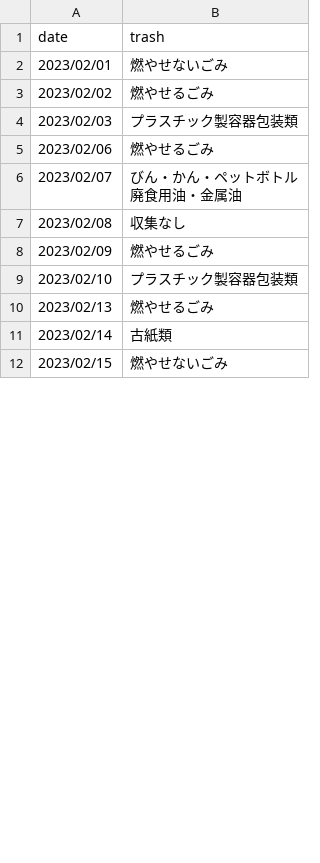
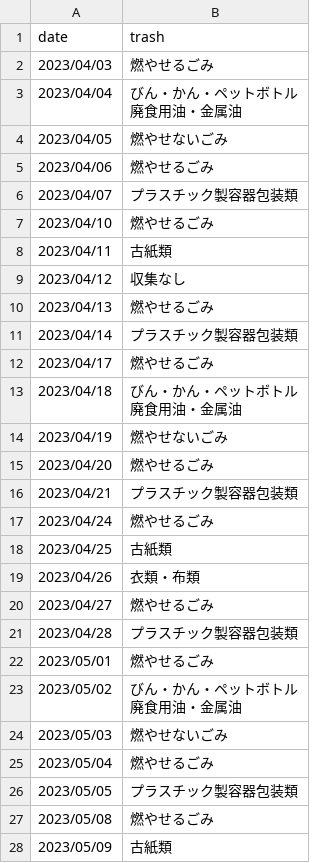
Before and after one commit to junjunpei/chigasaki_trash_calendar, a CSV file: api/app/assets/region5.csv, drawn as a sheet; only a part is shown; the diff covers the shown part only.

```diff
--- a/api/app/assets/region5.csv
+++ b/api/app/assets/region5.csv
@@ -1,13 +1,31 @@
 date,trash
-2023/02/01,燃やせないごみ
-2023/02/02,燃やせるごみ
-2023/02/03,プラスチック製容器包装類
-2023/02/06,燃やせるごみ
-2023/02/07,"びん・かん・ペットボトル
-廃食用油・金属油"
-2023/02/08,収集なし
-2023/02/09,燃やせるごみ
-2023/02/10,プラスチック製容器包装類
-2023/02/13,燃やせるごみ
-2023/02/14,古紙類
-2023/02/15,燃やせないごみ
+2023/04/03,燃やせるごみ
+2023/04/04,"びん・かん・ペットボトル
+廃食用油・金属油"
+2023/04/05,燃やせないごみ
+2023/04/06,燃やせるごみ
+2023/04/07,プラスチック製容器包装類
+2023/04/10,燃やせるごみ
+2023/04/11,古紙類
+2023/04/12,収集なし
+2023/04/13,燃やせるごみ
+2023/04/14,プラスチック製容器包装類
+2023/04/17,燃やせるごみ
+2023/04/18,"びん・かん・ペットボトル
+廃食用油・金属油"
+2023/04/19,燃やせないごみ
+2023/04/20,燃やせるごみ
+2023/04/21,プラスチック製容器包装類
+2023/04/24,燃やせるごみ
+2023/04/25,古紙類
+2023/04/26,衣類・布類
+2023/04/27,燃やせるごみ
+2023/04/28,プラスチック製容器包装類
+2023/05/01,燃やせるごみ
+2023/05/02,"びん・かん・ペットボトル
+廃食用油・金属油"
+2023/05/03,燃やせないごみ
+2023/05/04,燃やせるごみ
+2023/05/05,プラスチック製容器包装類
+2023/05/08,燃やせるごみ
+2023/05/09,古紙類
```
Also changed, not shown: 11 added rows, 5 removed rows and 27 edited cells elsewhere in this file, api/app/assets/region1.csv, api/app/assets/region2.csv, 6 other files.
